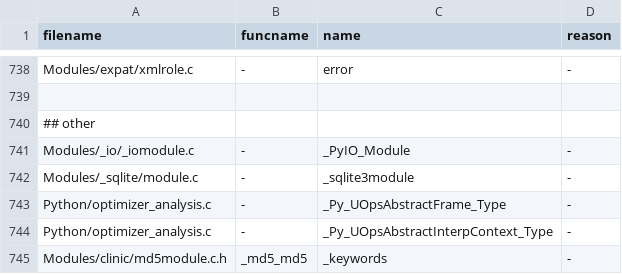
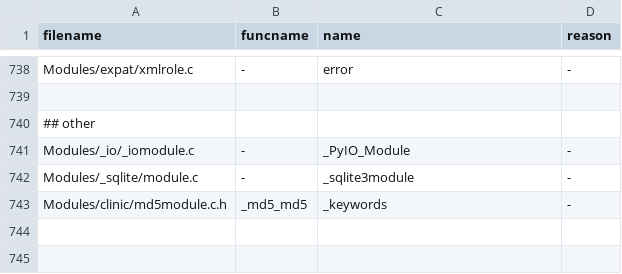
Before and after one commit to kitarefake/cpython, a TSV file: Tools/c-analyzer/cpython/ignored.tsv, drawn as a sheet; only a part is shown, gaps mark what is left out.

Commit message:
GH-115816: Make tier2 optimizer symbols testable, and add a few tests. (GH-115953)

```diff
--- a/Tools/c-analyzer/cpython/ignored.tsv
+++ b/Tools/c-analyzer/cpython/ignored.tsv
@@ -742,4 +742,2 @@ Modules/_io/_iomodule.c	-	_PyIO_Module	-
 Modules/_sqlite/module.c	-	_sqlite3module	-
-Python/optimizer_analysis.c	-	_Py_UOpsAbstractFrame_Type	-
-Python/optimizer_analysis.c	-	_Py_UOpsAbstractInterpContext_Type	-
 Modules/clinic/md5module.c.h	_md5_md5	_keywords	-
```
Also changed, not shown: 14 other files.
